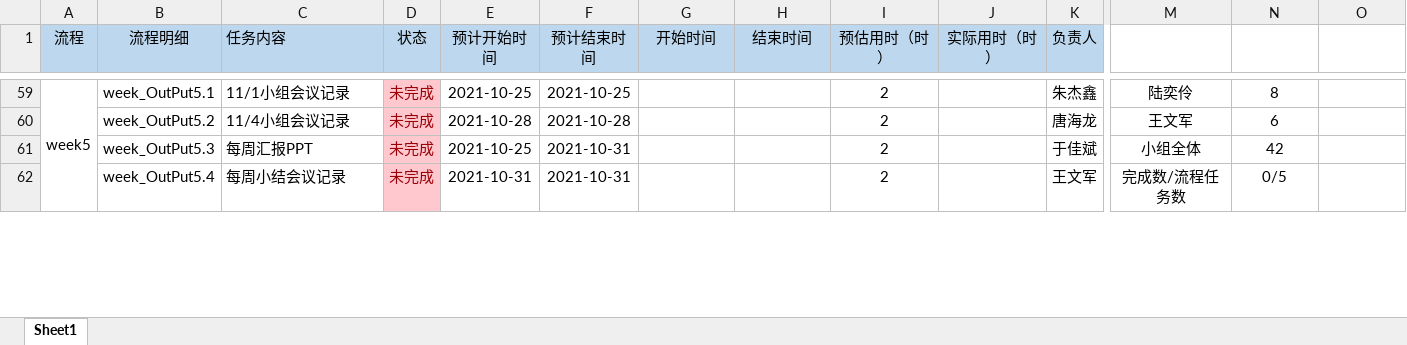
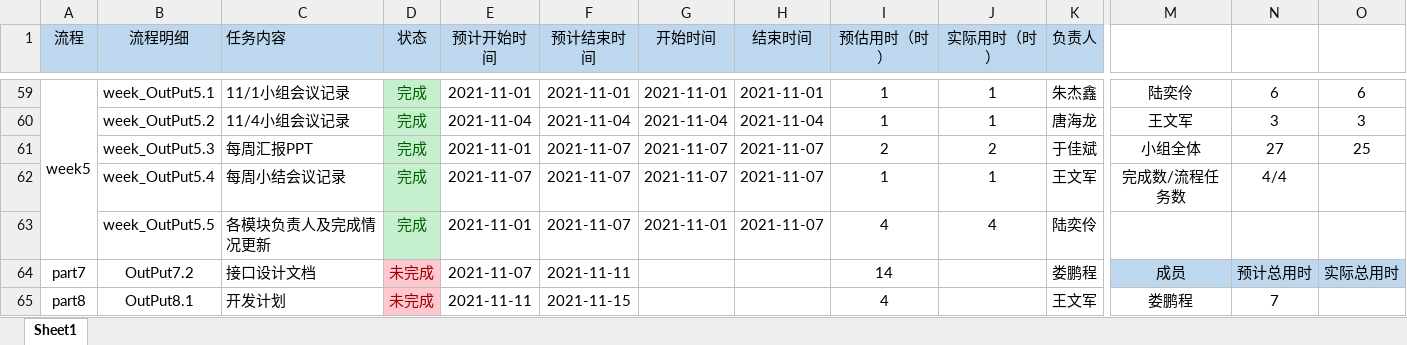
Before and after one commit to byurself/ndky_cx_pm_g1, an Excel workbook: PM_LSN_KYGA/PM_项目管理各模块负责人及完成情况.xlsx, sheet Sheet1, drawn as a sheet; only a part is shown, gaps mark what is left out; values as stored, in another font and other column widths than the file's, no borders; removed rows and columns are numbered as before the commit, all else as after; rows hold the shown columns only; the diff covers the shown part only; the diff names each change by its address in the sheet, - before the commit and + after, or states it on an @@ line.

Commit message:
[PM_WEEK5][TBC]更新项目管理各模块负责人及完成情况

```diff
--- a/PM_LSN_KYGA/PM_项目管理各模块负责人及完成情况.xlsx (sheet Sheet1)
+++ b/PM_LSN_KYGA/PM_项目管理各模块负责人及完成情况.xlsx (sheet Sheet1)
-A59:A63 merged
+A59:A63 merged
-D59 (状态): 未完成
+D59 (状态): 完成
@@ D59 fill: #FFC7CE → #C6EFCE, text colour: #9C0006 → #006100 @@
-E59 (预计开始时间): 2021-10-25
+E59 (预计开始时间): 2021-11-01
-F59 (预计结束时间): 2021-10-25
+F59 (预计结束时间): 2021-11-01
-G59 (开始时间): (empty)
+G59 (开始时间): 2021-11-01
-H59 (结束时间): (empty)
+H59 (结束时间): 2021-11-01
-I59 (预估用时（时）): 2
+I59 (预估用时（时）): 1
-J59 (实际用时（时）): (empty)
+J59 (实际用时（时）): 1
-N59: 8
+N59: 6
-O59: (empty)
+O59: 6
-row 60:  | week_OutPut5.2 | 11/4小组会议记录 | 未完成 | 2021-10-28 | 2021-10-28 |  |  | 2 |  | 唐海龙 | 王文军 | 6
+row 60:  | week_OutPut5.2 | 11/4小组会议记录 | 完成 | 2021-11-04 | 2021-11-04 | 2021-11-04 | 2021-11-04 | 1 | 1 | 唐海龙 | 王文军 | 3 | 3
-D61:D62 (状态): 未完成
+D61:D62 (状态): 完成
@@ D61:D62 fill: #FFC7CE → #C6EFCE, text colour: #9C0006 → #006100 @@
-E61 (预计开始时间): 2021-10-25
+E61 (预计开始时间): 2021-11-01
-F61:F62 (预计结束时间): 2021-10-31
+F61:F62 (预计结束时间): 2021-11-07
-G61:G62 (开始时间): (empty)
+G61:G62 (开始时间): 2021-11-07
-H61:H62 (结束时间): (empty)
+H61:H62 (结束时间): 2021-11-07
-J61 (实际用时（时）): (empty)
+J61 (实际用时（时）): 2
-N61: 42
+N61: 27
-O61: (empty)
+O61: 25
-E62 (预计开始时间): 2021-10-31
+E62 (预计开始时间): 2021-11-07
-I62 (预估用时（时）): 2
+I62 (预估用时（时）): 1
-J62 (实际用时（时）): (empty)
+J62 (实际用时（时）): 1
-N62: 0/5
+N62: 4/4
+row 63:  | week_OutPut5.5 | 各模块负责人及完成情况更新 | 完成 | 2021-11-01 | 2021-11-07 | 2021-11-01 | 2021-11-07 | 4 | 4 | 陆奕伶
+row 64: part7 | OutPut7.2 | 接口设计文档 | 未完成 | 2021-11-07 | 2021-11-11 |  |  | 14 |  | 娄鹏程 | 成员 | 预计总用时 | 实际总用时
+row 65: part8 | OutPut8.1 | 开发计划 | 未完成 | 2021-11-11 | 2021-11-15 |  |  | 4 |  | 王文军 | 娄鹏程 | 7
```
Also changed, not shown: 6 added rows, 54 edited cells and cell formats elsewhere in this sheet.
